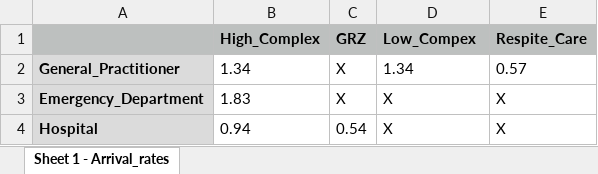
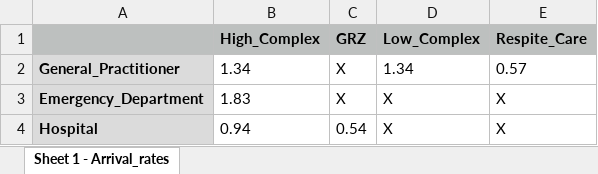
Before and after one commit to Charlotte010/OBP, an Excel workbook: Arrival_rates.xlsx, sheet Sheet 1 - Arrival_rates, drawn as a sheet; values as stored, in another font and other column widths than the file's, no borders; the diff names each change by its address in the sheet, - before the commit and + after, or states it on an @@ line.

```diff
--- a/Arrival_rates.xlsx (sheet Sheet 1 - Arrival_rates)
+++ b/Arrival_rates.xlsx (sheet Sheet 1 - Arrival_rates)
-D1: Low_Compex
+D1: Low_Complex
```
Also changed, not shown: 1 other file.
